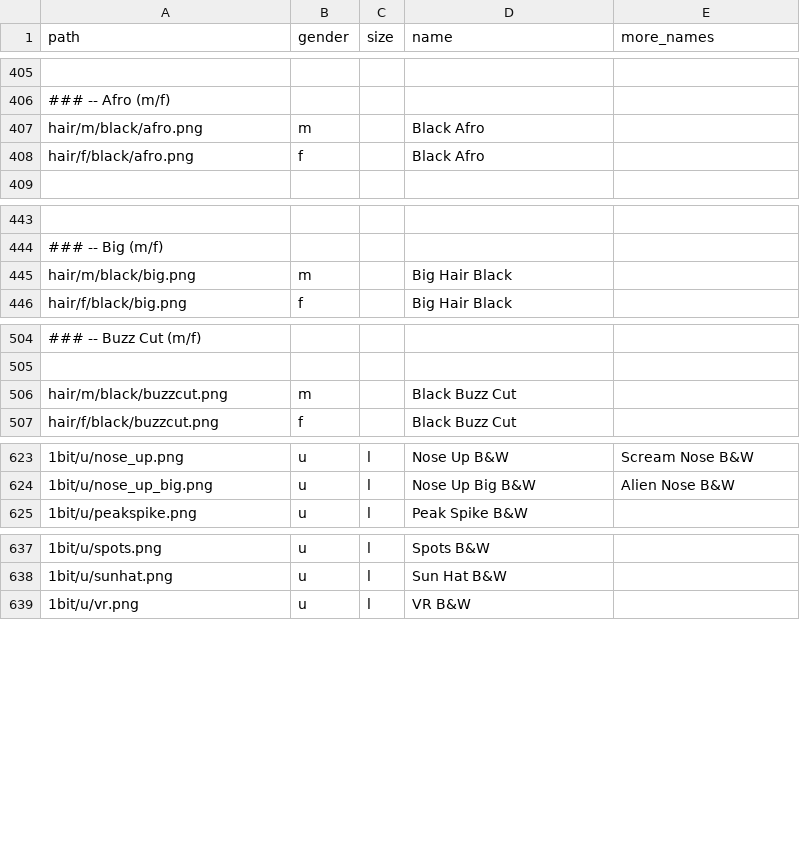
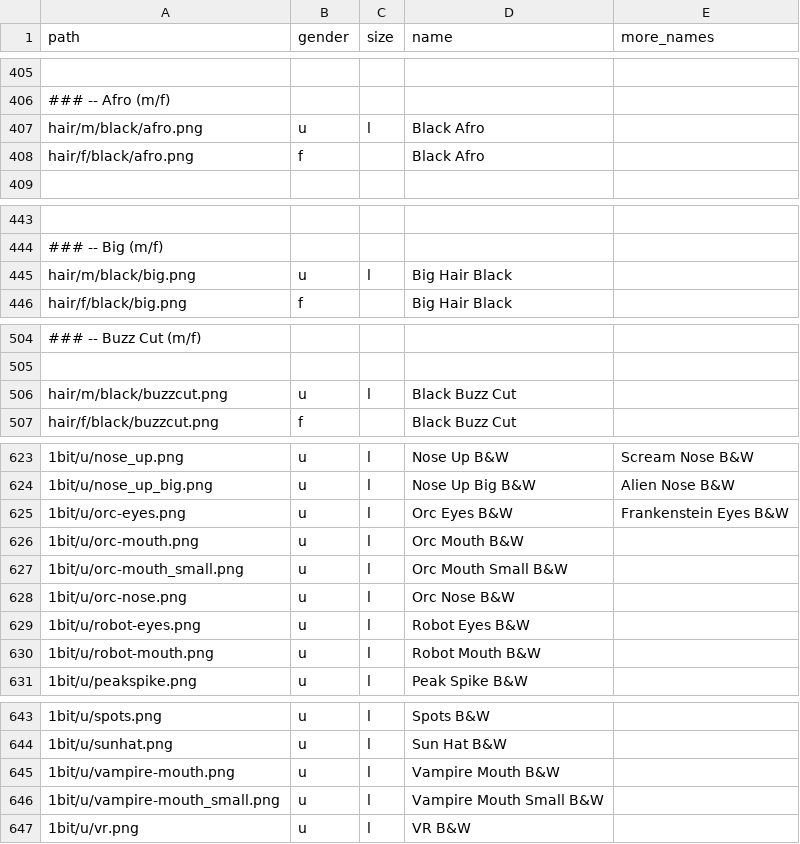
Before and after one commit to cryptopunksnotdead/punks.sandbox, a CSV file: spritesheet/attributes.csv, drawn as a sheet; only a part is shown, gaps mark what is left out; the diff covers the shown part only; the diff names each change by its address in the sheet, - before the commit and + after, or states it on an @@ line.

```diff
--- a/spritesheet/attributes.csv
+++ b/spritesheet/attributes.csv
-B407 (gender): m
+B407 (gender): u
-C407 (size): (empty)
+C407 (size): l
-B445 (gender): m
+B445 (gender): u
-C445 (size): (empty)
+C445 (size): l
-B506 (gender): m
+B506 (gender): u
-C506 (size): (empty)
+C506 (size): l
+row 625: 1bit/u/orc-eyes.png | u | l | Orc Eyes B&W | Frankenstein Eyes B&W
+row 626: 1bit/u/orc-mouth.png | u | l | Orc Mouth B&W
+row 627: 1bit/u/orc-mouth_small.png | u | l | Orc Mouth Small B&W
+row 628: 1bit/u/orc-nose.png | u | l | Orc Nose B&W
+row 629: 1bit/u/robot-eyes.png | u | l | Robot Eyes B&W
+row 630: 1bit/u/robot-mouth.png | u | l | Robot Mouth B&W
+row 645: 1bit/u/vampire-mouth.png | u | l | Vampire Mouth B&W
+row 646: 1bit/u/vampire-mouth_small.png | u | l | Vampire Mouth Small B&W
```
Also changed, not shown: 2 edited cells elsewhere in this file, cryptopunks/config/spritesheet.csv, spritesheet/archetypes.csv, 2 other files.
